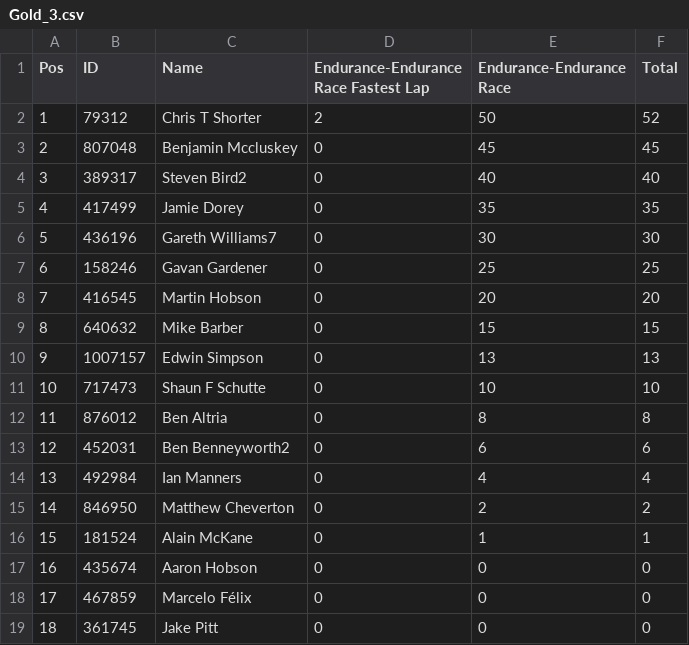
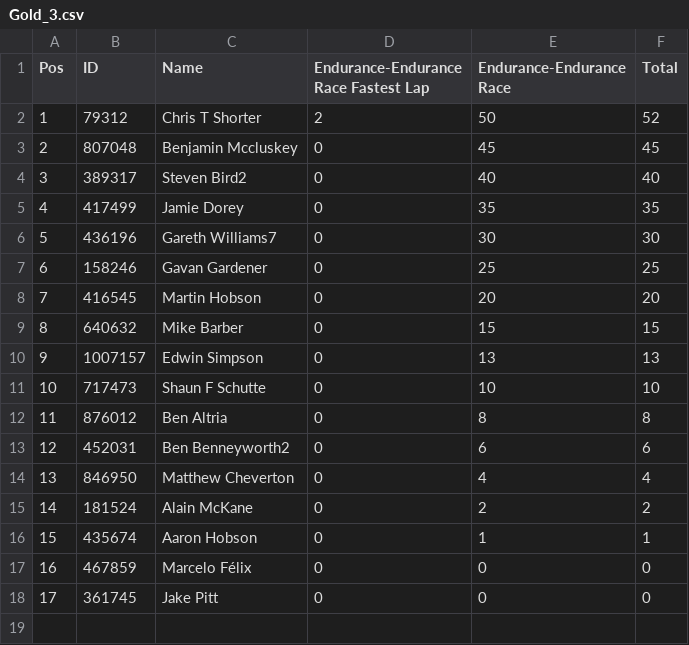
Before and after one commit to pangtuwi/iraceresults, a CSV file: results/Gold_3.csv, drawn as a sheet; removed rows and columns are numbered as before the commit, all else as after; the diff names each change by its address in the sheet, - before the commit and + after, or states it on an @@ line.

```diff
--- a/results/Gold_3.csv
+++ b/results/Gold_3.csv
-row 14: 13 | 492984 | Ian Manners | 0 | 4 | 4
@@ column A (Pos) renumbered from row 14 down @@
-E14 (Endurance-Endurance Race): 2
+E14 (Endurance-Endurance Race): 4
-F14 (Total): 2
+F14 (Total): 4
-E15 (Endurance-Endurance Race): 1
+E15 (Endurance-Endurance Race): 2
-F15 (Total): 1
+F15 (Total): 2
-E16 (Endurance-Endurance Race): 0
+E16 (Endurance-Endurance Race): 1
-F16 (Total): 0
+F16 (Total): 1
```
Also changed, not shown: results/Bronze_1.csv, results/Bronze_2.csv, 26 other files.
